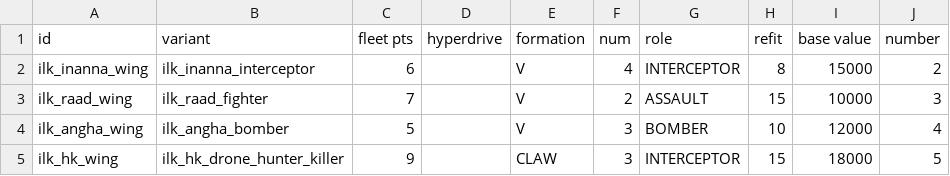
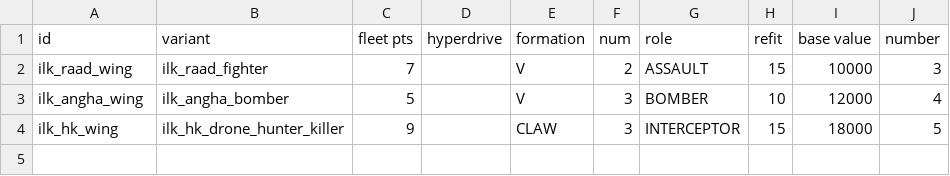
Before and after one commit to jstaf/mayorate, a CSV file: data/hulls/wing_data.csv, drawn as a sheet; the diff names each change by its address in the sheet, - before the commit and + after, or states it on an @@ line.

```diff
--- a/data/hulls/wing_data.csv
+++ b/data/hulls/wing_data.csv
-row 2: ilk_inanna_wing | ilk_inanna_interceptor | 6 |  | V | 4 | INTERCEPTOR | 8 | 15000 | 2
```
Also changed, not shown: data/hulls/ship_data.csv, data/strings/descriptions.csv, 14 other files.
